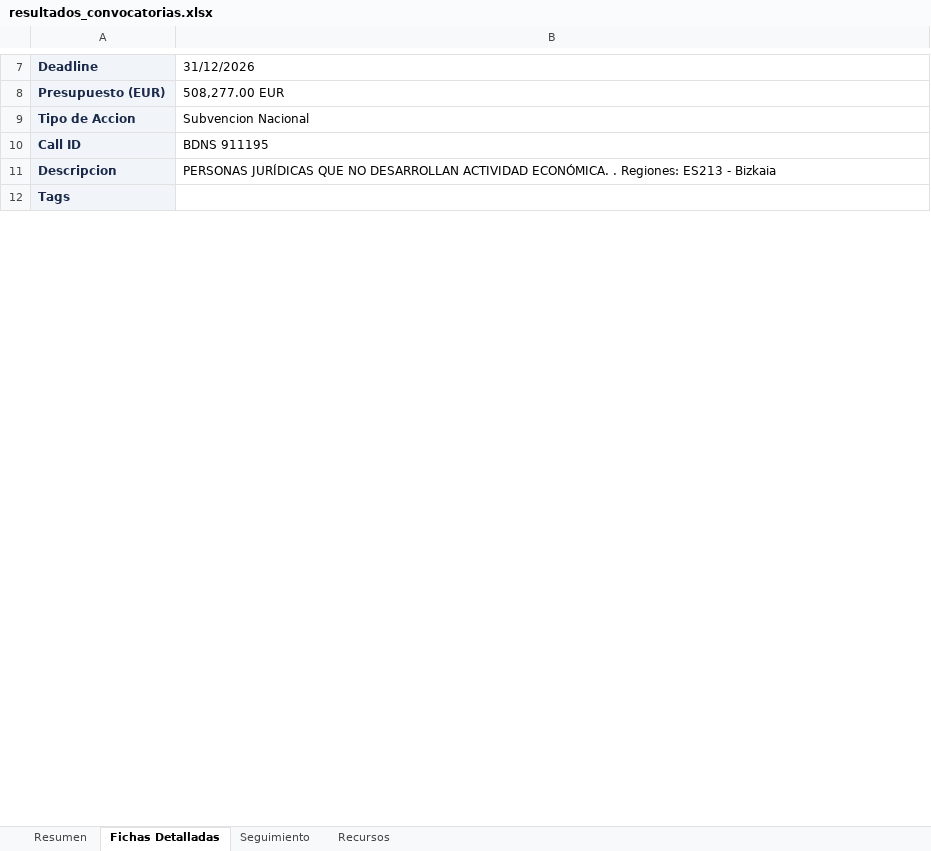
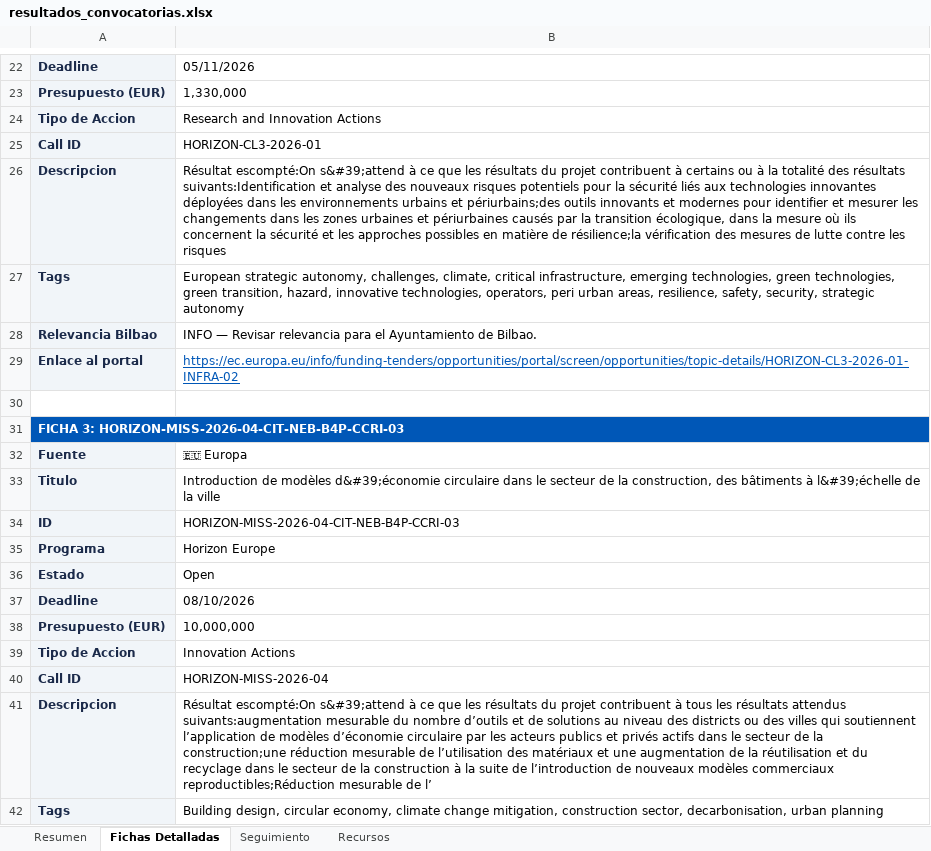
Before and after one commit to haguirre-lab/eu-funding-radar, an Excel workbook: docs/resultados_convocatorias.xlsx, sheet Fichas Detalladas, drawn as a sheet; only a part is shown, gaps mark what is left out; values as stored, in another font and other column widths than the file's, no borders; addresses are those after the commit; the diff covers the shown part only; the diff names each change by its address in the sheet, - before the commit and + after, or states it on an @@ line.

```diff
--- a/docs/resultados_convocatorias.xlsx (sheet Fichas Detalladas)
+++ b/docs/resultados_convocatorias.xlsx (sheet Fichas Detalladas)
-B22: 31/12/2026
+B22: 05/11/2026
-B23: 508,277.00 EUR
+B23: 1,330,000
+row 24: Tipo de Accion | Research and Innovation Actions
+row 25: Call ID | HORIZON-CL3-2026-01
+row 26: Descripcion | Résultat escompté:On s&#39;attend à ce que les résultats du projet contribuent à certains ou à la totalité des résultats suivants:Identification et analyse des nouveaux risques potentiels pour la sécurité liés aux technologies innovantes déployées dans les environnements urbains et périurbains;des outils innovants et modernes pour identifier et mesurer les changements dans les zones urbaines et périurbaines causés par la transition écologique, dans la mesure où ils concernent la sécurité et les approches possibles en matière de résilience;la vérification des mesures de lutte contre les risques
+row 27: Tags | European strategic autonomy, challenges, climate, critical infrastructure, emerging technologies, green technologies, green transition, hazard, innovative technologies, operators, peri urban areas, resilience, safety, security, strategic autonomy
+row 28: Relevancia Bilbao | INFO — Revisar relevancia para el Ayuntamiento de Bilbao.
+row 29: Enlace al portal | https://ec.europa.eu/info/funding-tenders/opportunities/portal/screen/opportunities/topic-details/HORIZON-CL3-2026-01-INFRA-02
+row 30: (empty)
+row 31: FICHA 3: HORIZON-MISS-2026-04-CIT-NEB-B4P-CCRI-03
+row 32: Fuente | 🇪🇺 Europa
+row 33: Titulo | Introduction de modèles d&#39;économie circulaire dans le secteur de la construction, des bâtiments à l&#39;échelle de la ville
+row 34: ID | HORIZON-MISS-2026-04-CIT-NEB-B4P-CCRI-03
+row 35: Programa | Horizon Europe
+row 36: Estado | Open
+row 37: Deadline | 08/10/2026
+row 38: Presupuesto (EUR) | 10,000,000
-B39: Subvencion Nacional
+B39: Innovation Actions
-B40: BDNS 911195
+B40: HORIZON-MISS-2026-04
-B41: PERSONAS JURÍDICAS QUE NO DESARROLLAN ACTIVIDAD ECONÓMICA. . Regiones: ES213 - Bizkaia
+B41: Résultat escompté:On s&#39;attend à ce que les résultats du projet contribuent à tous les résultats attendus suivants:augmentation mesurable du nombre d’outils et de solutions au niveau des districts ou des villes qui soutiennent l’application de modèles d’économie circulaire par les acteurs publics et privés actifs dans le secteur de la construction;une réduction mesurable de l’utilisation des matériaux et une augmentation de la réutilisation et du recyclage dans le secteur de la construction à la suite de l’introduction de nouveaux modèles commerciaux reproductibles;Réduction mesurable de l’
-B42: (empty)
+B42: Building design, circular economy, climate change mitigation, construction sector, decarbonisation, urban planning
```
Also changed, not shown: other rows of this sheet, sheet Resumen, sheet Seguimiento, 3 other files.
